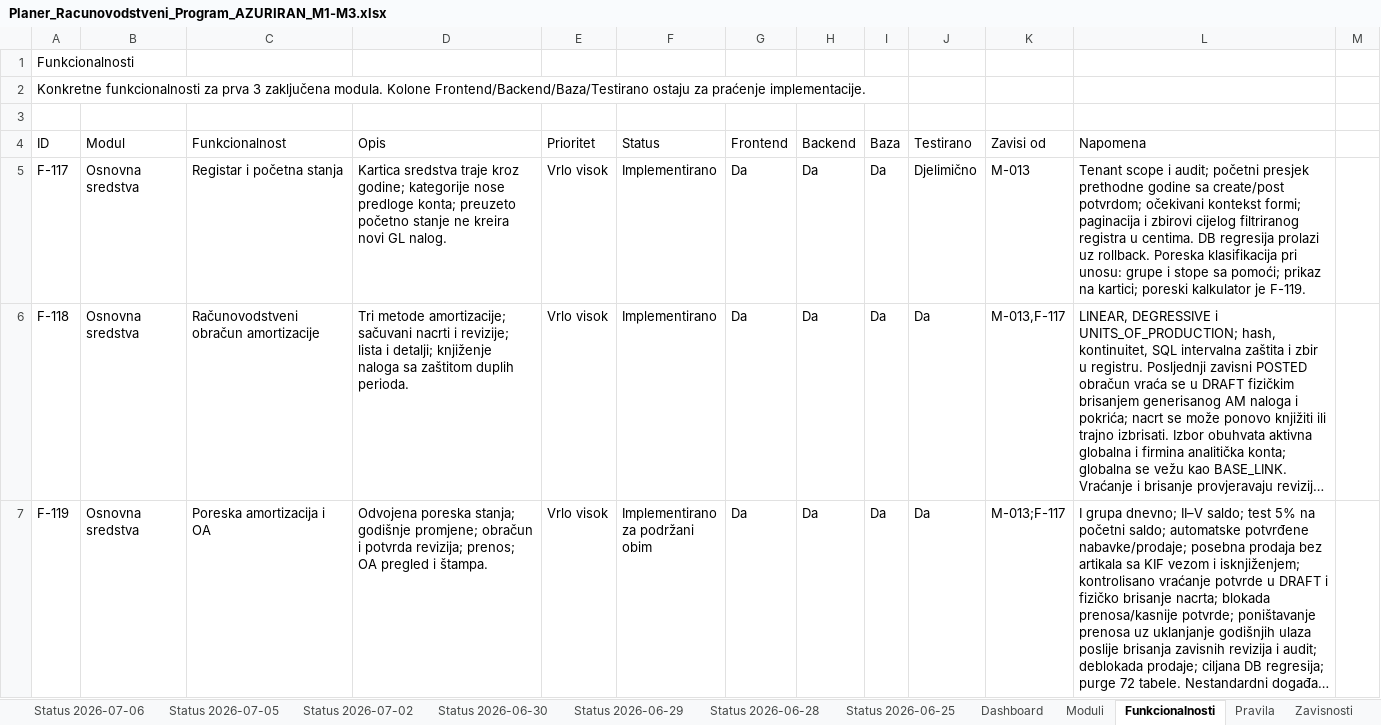
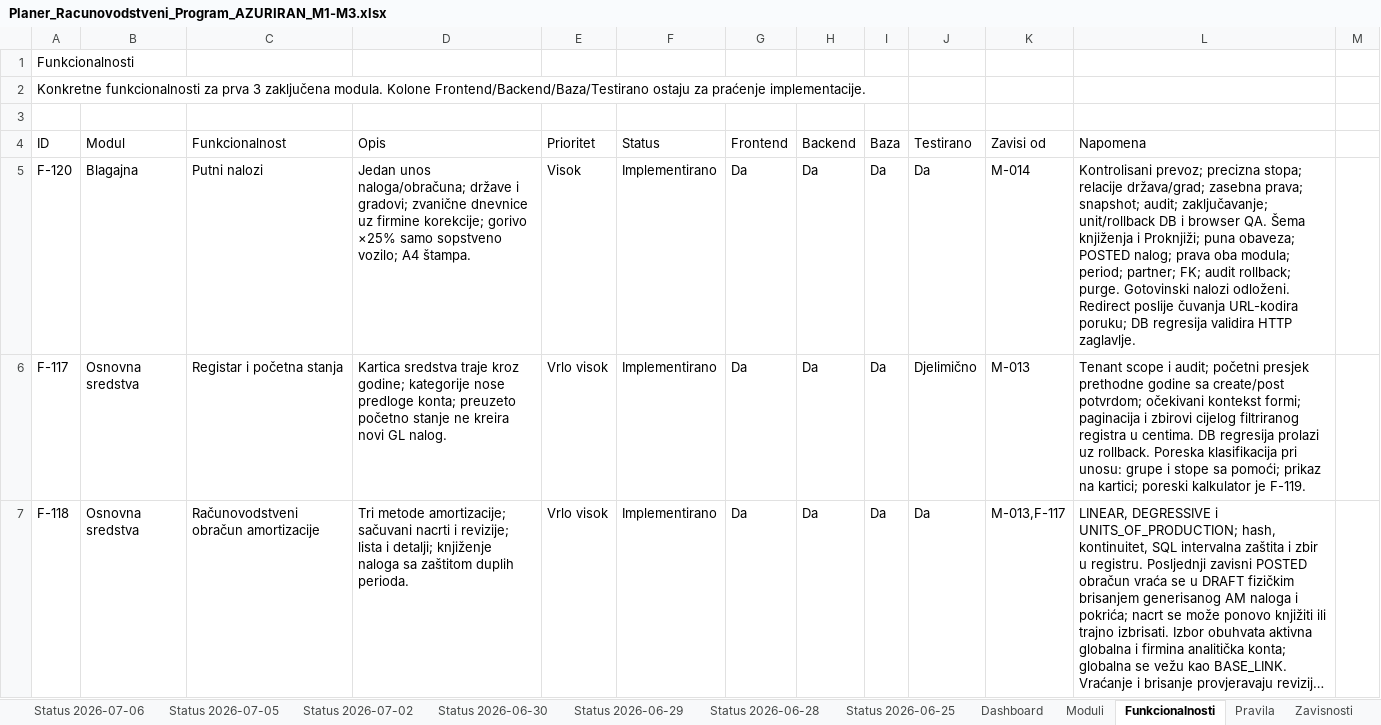
Before and after one commit to zeljkobar/knjigovodstvoonline, an Excel workbook: zadaci/Planer_Racunovodstveni_Program_AZURIRAN_M1-M3.xlsx, sheet Funkcionalnosti, drawn as a sheet; only a part is shown; the shorter side is filled out with more unchanged rows; long unchanged cells end in …; values as stored, in another font and other column widths than the file's, no borders; the diff covers the shown part only; the diff names each change by its address in the sheet, - before the commit and + after, or states it on an @@ line.

Commit message:
Dodaj putne naloge sa knjizenjem i optimizuj MAPR KUF import

```diff
--- a/zadaci/Planer_Racunovodstveni_Program_AZURIRAN_M1-M3.xlsx (sheet Funkcionalnosti)
+++ b/zadaci/Planer_Racunovodstveni_Program_AZURIRAN_M1-M3.xlsx (sheet Funkcionalnosti)
+row 5: F-120 | Blagajna | Putni nalozi | Jedan unos naloga/obračuna; države i gradovi; zvanične dnevnice uz firmine korekcije; gorivo ×25% samo sopstveno vozilo; A4 štampa. | Visok | Implementirano | Da | Da | Da | Da | M-014 | Kontrolisani prevoz; precizna stopa; relacije država/grad; zasebna prava; snapshot; audit; zaključavanje; unit/rollback DB i browser QA. Šema knjiženja i Proknjiži; puna obaveza; POSTED nalog; prava oba modula; period; partner; FK; audit rollback; purge. Gotovinski nalozi odloženi. Redirect poslije čuvanja URL-kodira poruku; DB regresija validira HTTP zaglavlje.
```
Also changed, not shown: 1 edited cell elsewhere in this sheet, sheet Moduli, 44 other files.
